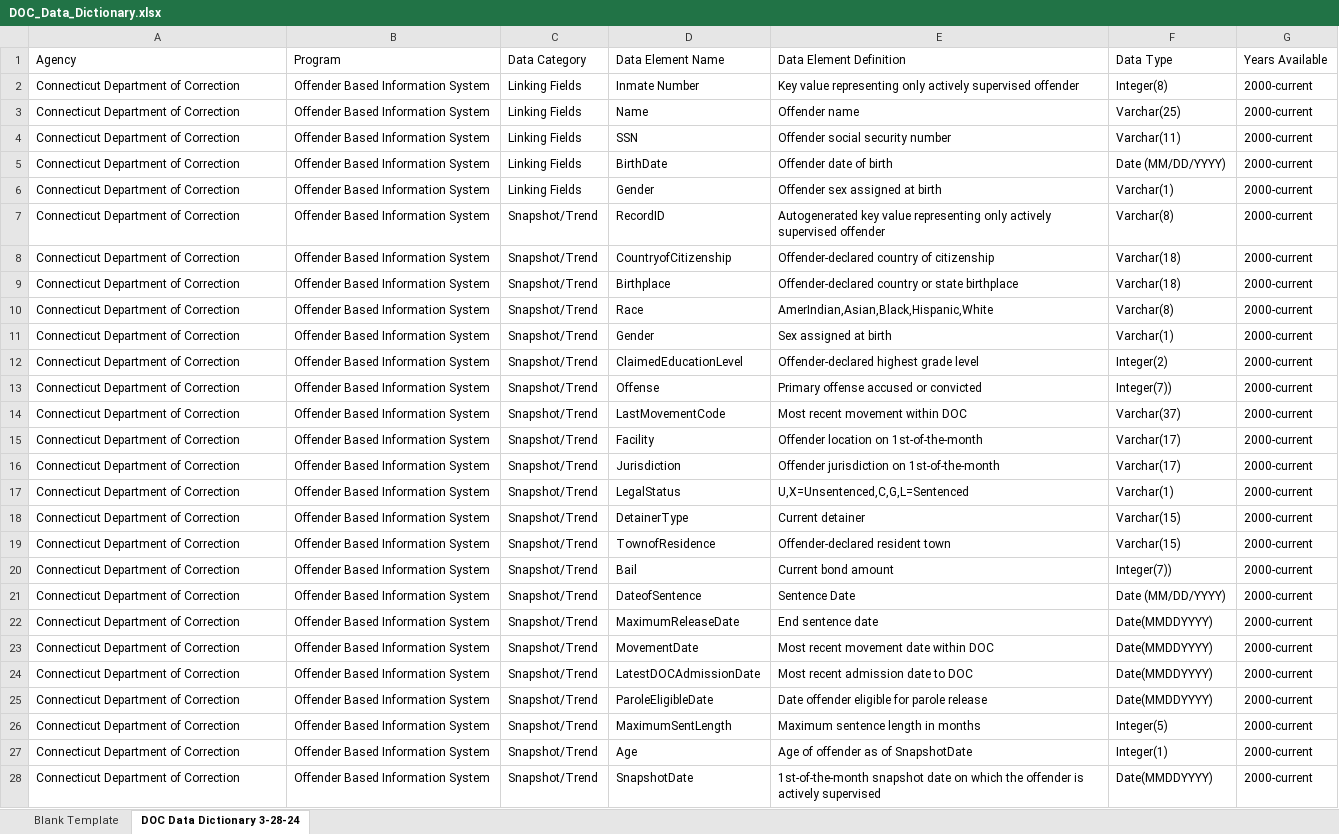
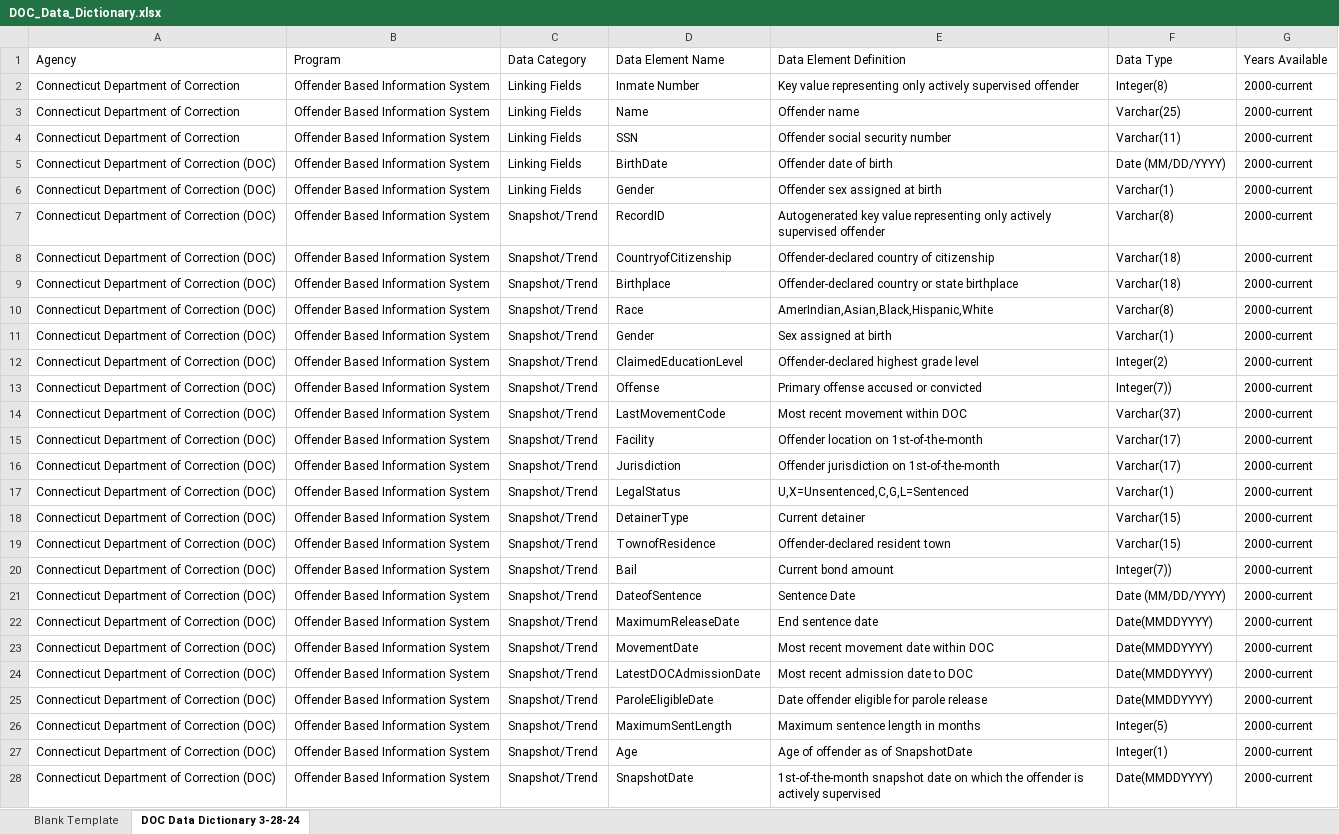
Before and after one commit to P20-WIN/Data-Dictionaries, an Excel workbook: Data Dictionaries (Upload Here)/DOC/DOC_Data_Dictionary.xlsx, sheet DOC Data Dictionary 3-28-24, drawn as a sheet; values as stored, in another font and other column widths than the file's, no borders; the diff names each change by its address in the sheet, - before the commit and + after, or states it on an @@ line.

```diff
--- a/Data Dictionaries (Upload Here)/DOC/DOC_Data_Dictionary.xlsx (sheet DOC Data Dictionary 3-28-24)
+++ b/Data Dictionaries (Upload Here)/DOC/DOC_Data_Dictionary.xlsx (sheet DOC Data Dictionary 3-28-24)
-A5:A28 (Agency): Connecticut Department of Correction
+A5:A28 (Agency): Connecticut Department of Correction (DOC)
```
Also changed, not shown: P20 WIN Data Dictionary/P20WIN_Data_Dictionary.xlsx, 1 other file.
